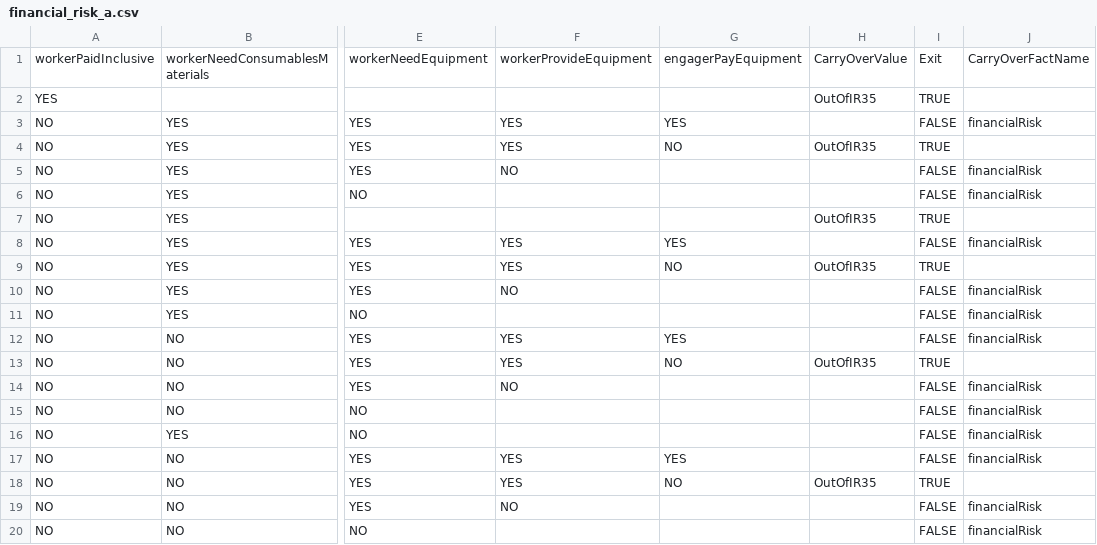
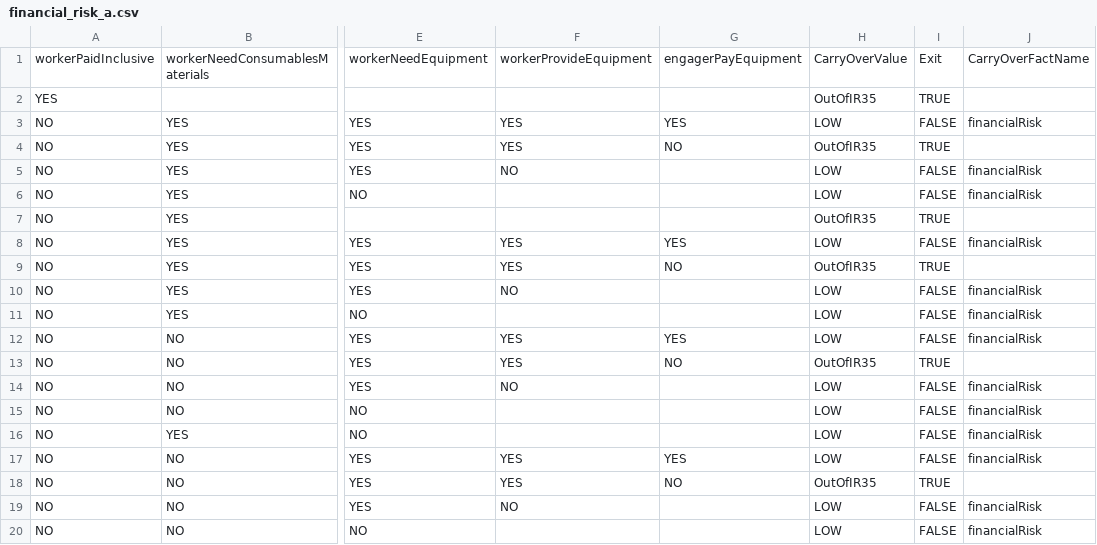
Before and after one commit to chris-mac/off-payroll-decision, a CSV file: conf/tables/financial_risk_a.csv, drawn as a sheet; only a part is shown, gaps mark what is left out; the diff names each change by its address in the sheet, - before the commit and + after, or states it on an @@ line.

```diff
--- a/conf/tables/financial_risk_a.csv
+++ b/conf/tables/financial_risk_a.csv
-H3: (empty)
+H3: LOW
-H5:H6: (empty)
+H5:H6: LOW
-H8: (empty)
+H8: LOW
-H10:H12: (empty)
+H10:H12: LOW
-H14:H17: (empty)
+H14:H17: LOW
-H19:H20: (empty)
+H19:H20: LOW
```
Also changed, not shown: conf/tables/matrix_of_matrices.csv, 1 other file.
